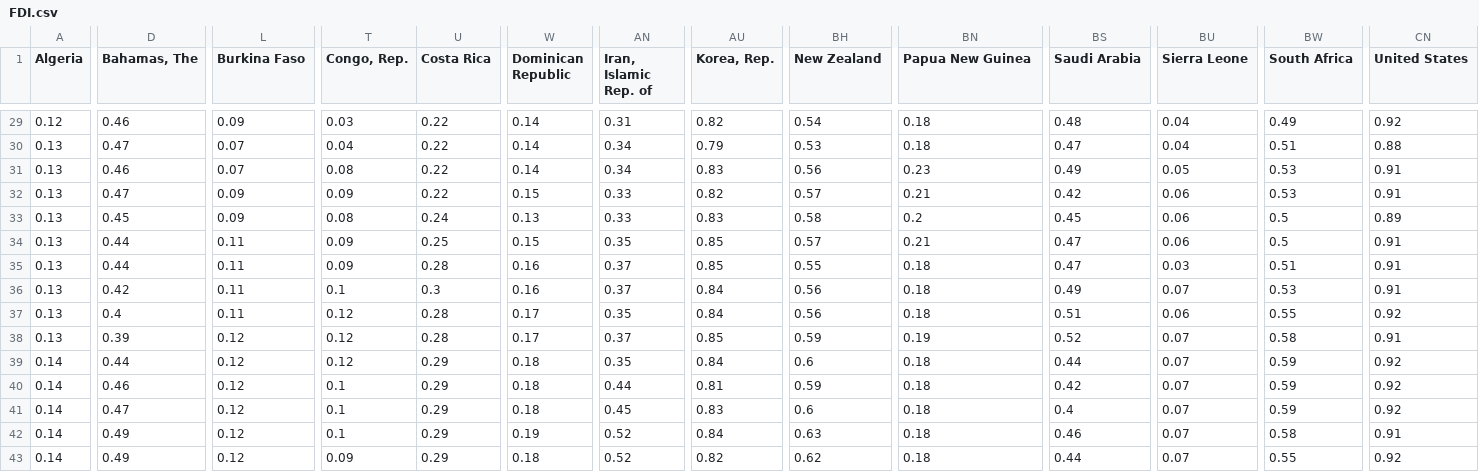
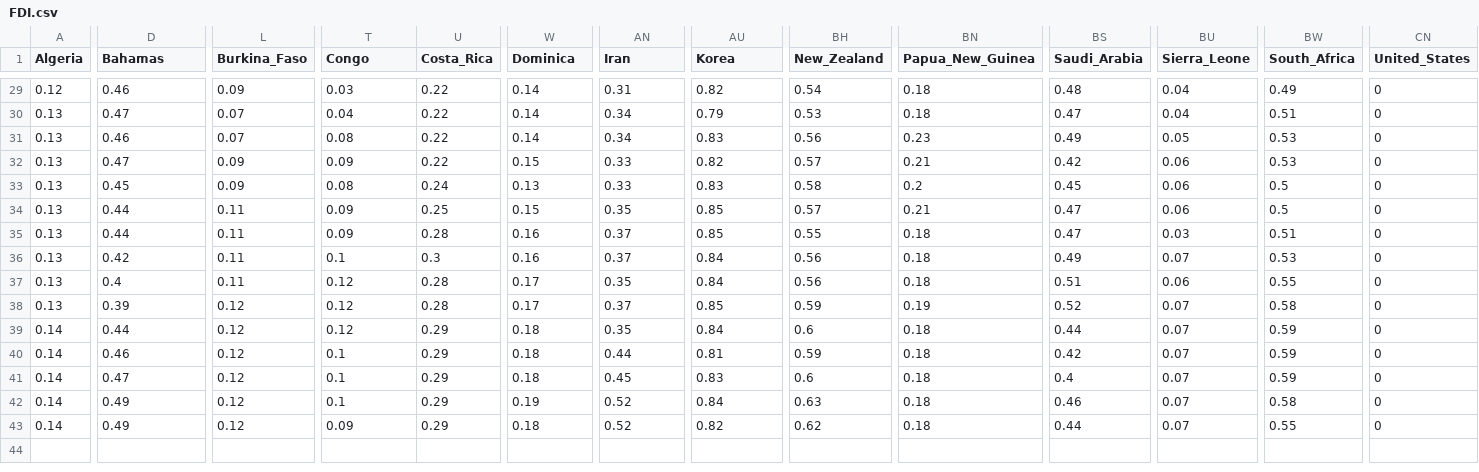
Before and after one commit to hameddavodi/Thesis--FDA, a CSV file: FDI.csv, drawn as a sheet; only a part is shown, gaps mark what is left out; the diff covers the shown part only; the diff names each change by its address in the sheet, - before the commit and + after, or states it on an @@ line.

```diff
--- a/FDI.csv
+++ b/FDI.csv
-D1: Bahamas, The
+D1: Bahamas
-L1: Burkina Faso
+L1: Burkina_Faso
-T1: Congo, Rep.
+T1: Congo
-U1: Costa Rica
+U1: Costa_Rica
-W1: Dominican Republic
+W1: Dominica
-AN1: Iran, Islamic Rep. of
+AN1: Iran
-AU1: Korea, Rep.
+AU1: Korea
-BH1: New Zealand
+BH1: New_Zealand
-BN1: Papua New Guinea
+BN1: Papua_New_Guinea
-BS1: Saudi Arabia
+BS1: Saudi_Arabia
-BU1: Sierra Leone
+BU1: Sierra_Leone
-BW1: South Africa
+BW1: South_Africa
-CN1: United States
+CN1: United_States
-CN29 (United_States): 0.92
+CN29 (United_States): 0
-CN30 (United_States): 0.88
+CN30 (United_States): 0
-CN31:CN32 (United_States): 0.91
+CN31:CN32 (United_States): 0
-CN33 (United_States): 0.89
+CN33 (United_States): 0
-CN34:CN36 (United_States): 0.91
+CN34:CN36 (United_States): 0
-CN37 (United_States): 0.92
+CN37 (United_States): 0
-CN38 (United_States): 0.91
+CN38 (United_States): 0
-CN39:CN41 (United_States): 0.92
+CN39:CN41 (United_States): 0
-CN42 (United_States): 0.91
+CN42 (United_States): 0
-CN43 (United_States): 0.92
+CN43 (United_States): 0
```
Also changed, not shown: 33 edited cells elsewhere in this file, 1 other file.
